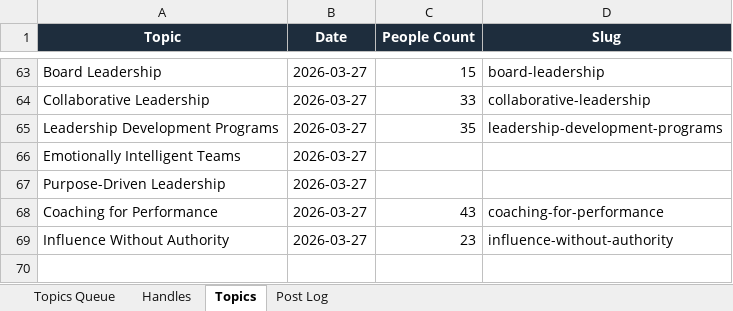
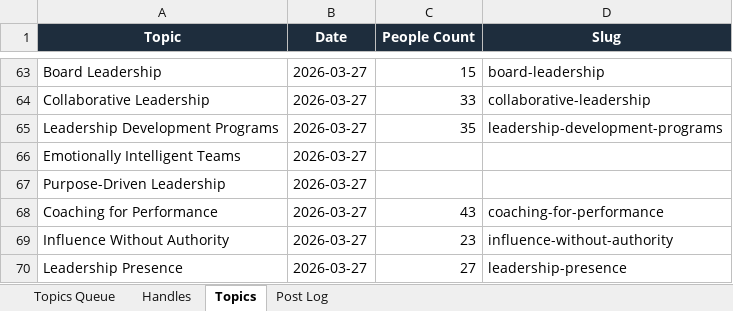
Before and after one commit to jonno-alt/social-images, an Excel workbook: data/handle-database.xlsx, sheet Topics, drawn as a sheet; only a part is shown, gaps mark what is left out; values as stored, in another font and other column widths than the file's, no borders; the diff names each change by its address in the sheet, - before the commit and + after, or states it on an @@ line.

Commit message:
Update handle database — Leadership Presence

```diff
--- a/data/handle-database.xlsx (sheet Topics)
+++ b/data/handle-database.xlsx (sheet Topics)
+row 70: Leadership Presence | 2026-03-27 | 27 | leadership-presence
```
Also changed, not shown: sheet Handles, sheet Post Log, sheet Topics Queue.
